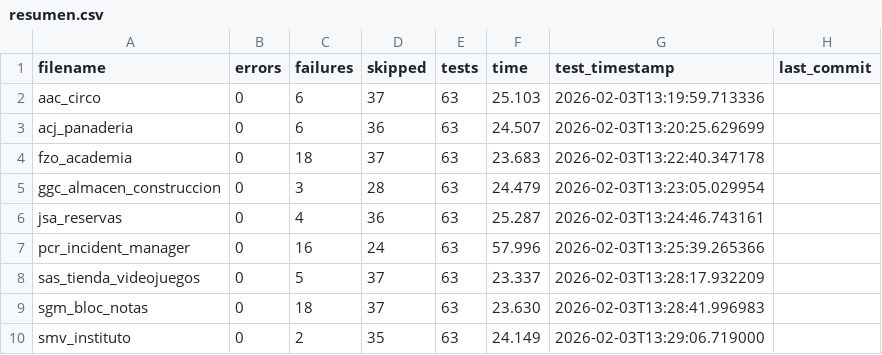
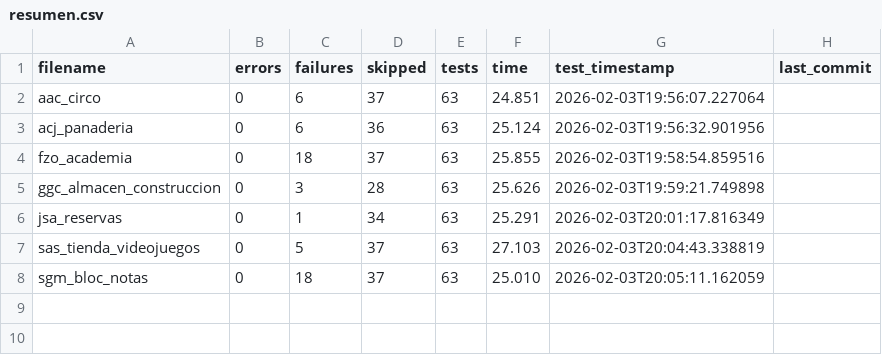
Before and after one commit to unpobrecitoalumno/SGE-odoo-tests, a CSV file: docs/B/resumen.csv, drawn as a sheet.

Commit message:
Tests from 172.31.24.143 on 20260203_195606

```diff
--- a/docs/B/resumen.csv
+++ b/docs/B/resumen.csv
@@ -1,10 +1,8 @@
 filename,errors,failures,skipped,tests,time,test_timestamp,last_commit
-"aac_circo","0","6","37","63","25.103","2026-02-03T13:19:59.713336",""
-"acj_panaderia","0","6","36","63","24.507","2026-02-03T13:20:25.629699",""
-"fzo_academia","0","18","37","63","23.683","2026-02-03T13:22:40.347178",""
-"ggc_almacen_construccion","0","3","28","63","24.479","2026-02-03T13:23:05.029954",""
-"jsa_reservas","0","4","36","63","25.287","2026-02-03T13:24:46.743161",""
-"pcr_incident_manager","0","16","24","63","57.996","2026-02-03T13:25:39.265366",""
-"sas_tienda_videojuegos","0","5","37","63","23.337","2026-02-03T13:28:17.932209",""
-"sgm_bloc_notas","0","18","37","63","23.630","2026-02-03T13:28:41.996983",""
-"smv_instituto","0","2","35","63","24.149","2026-02-03T13:29:06.719000",""
+"aac_circo","0","6","37","63","24.851","2026-02-03T19:56:07.227064",""
+"acj_panaderia","0","6","36","63","25.124","2026-02-03T19:56:32.901956",""
+"fzo_academia","0","18","37","63","25.855","2026-02-03T19:58:54.859516",""
+"ggc_almacen_construccion","0","3","28","63","25.626","2026-02-03T19:59:21.749898",""
+"jsa_reservas","0","1","34","63","25.291","2026-02-03T20:01:17.816349",""
+"sas_tienda_videojuegos","0","5","37","63","27.103","2026-02-03T20:04:43.338819",""
+"sgm_bloc_notas","0","18","37","63","25.010","2026-02-03T20:05:11.162059",""
```
Also changed, not shown: 24 other files.
